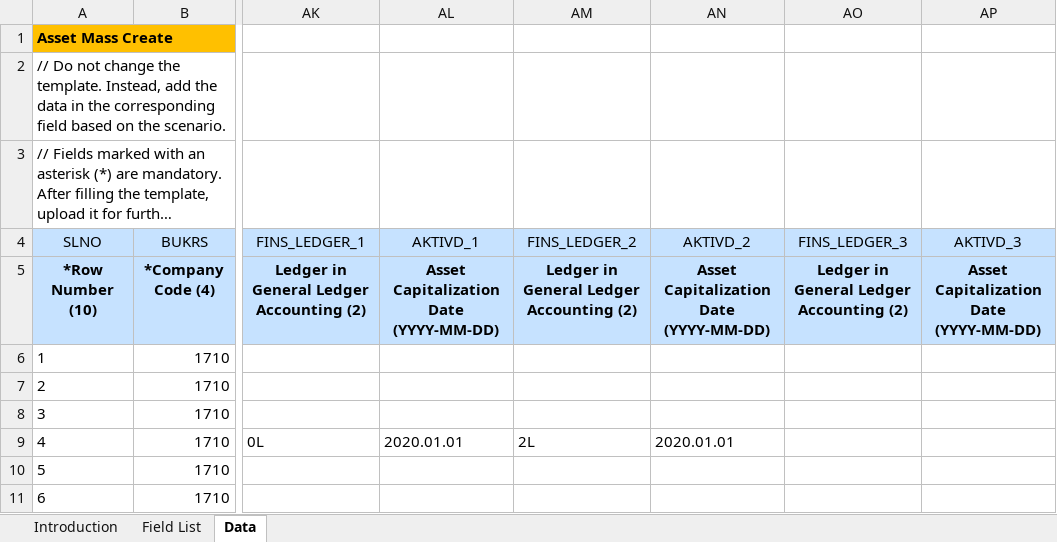
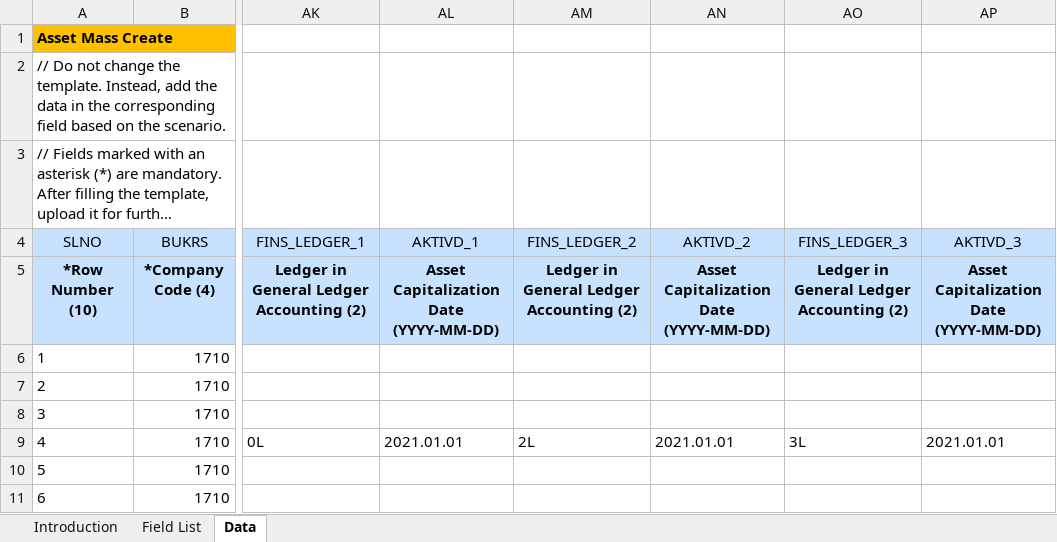
Before and after one commit to mrcsaszkow/mpa_files, an Excel workbook: 00_create_template.xlsx, sheet Data, drawn as a sheet; only a part is shown, gaps mark what is left out; long unchanged cells end in …; values as stored, in another font and other column widths than the file's, no borders; the diff names each change by its address in the sheet, - before the commit and + after, or states it on an @@ line.

Commit message:
Add files via upload
adding details for ledger 3L

```diff
--- a/00_create_template.xlsx (sheet Data)
+++ b/00_create_template.xlsx (sheet Data)
-AL9 (AKTIVD_1): 2020.01.01
+AL9 (AKTIVD_1): 2021.01.01
-AN9 (AKTIVD_2): 2020.01.01
+AN9 (AKTIVD_2): 2021.01.01
-AO9 (FINS_LEDGER_3): (empty)
+AO9 (FINS_LEDGER_3): 3L
-AP9 (AKTIVD_3): (empty)
+AP9 (AKTIVD_3): 2021.01.01
```
